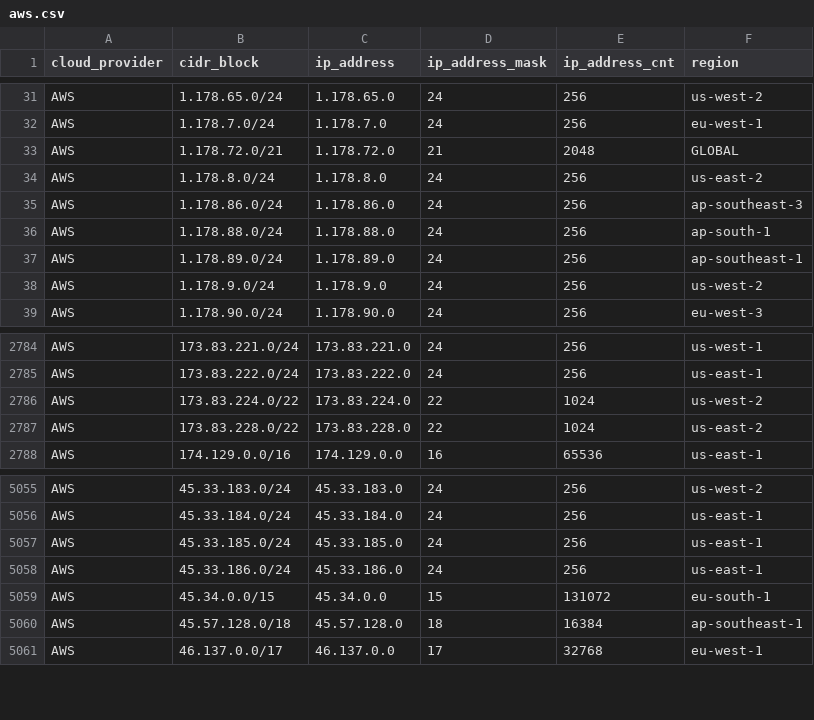
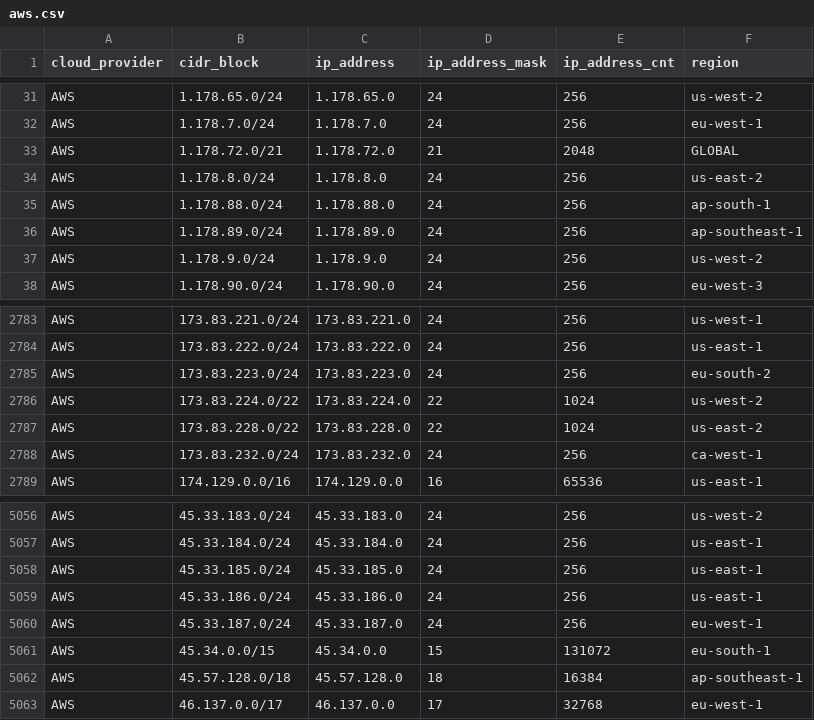
Before and after one commit to danilabs/public-cloud-provider-ip-ranges, a CSV file: data/providers/aws.csv, drawn as a sheet; only a part is shown, gaps mark what is left out.

```diff
--- a/data/providers/aws.csv
+++ b/data/providers/aws.csv
@@ -34,3 +34,2 @@ AWS,1.178.72.0/21,1.178.72.0,21,2048,GLOBAL
 AWS,1.178.8.0/24,1.178.8.0,24,256,us-east-2
-AWS,1.178.86.0/24,1.178.86.0,24,256,ap-southeast-3
 AWS,1.178.88.0/24,1.178.88.0,24,256,ap-south-1
@@ -2785,4 +2784,6 @@ AWS,173.83.221.0/24,173.83.221.0,24,256,us-west-1
 AWS,173.83.222.0/24,173.83.222.0,24,256,us-east-1
+AWS,173.83.223.0/24,173.83.223.0,24,256,eu-south-2
 AWS,173.83.224.0/22,173.83.224.0,22,1024,us-west-2
 AWS,173.83.228.0/22,173.83.228.0,22,1024,us-east-2
+AWS,173.83.232.0/24,173.83.232.0,24,256,ca-west-1
 AWS,174.129.0.0/16,174.129.0.0,16,65536,us-east-1
@@ -5058,2 +5059,3 @@ AWS,45.33.185.0/24,45.33.185.0,24,256,us-east-1
 AWS,45.33.186.0/24,45.33.186.0,24,256,us-east-1
+AWS,45.33.187.0/24,45.33.187.0,24,256,eu-west-1
 AWS,45.34.0.0/15,45.34.0.0,15,131072,eu-south-1
```
Also changed, not shown: 15 other files.
